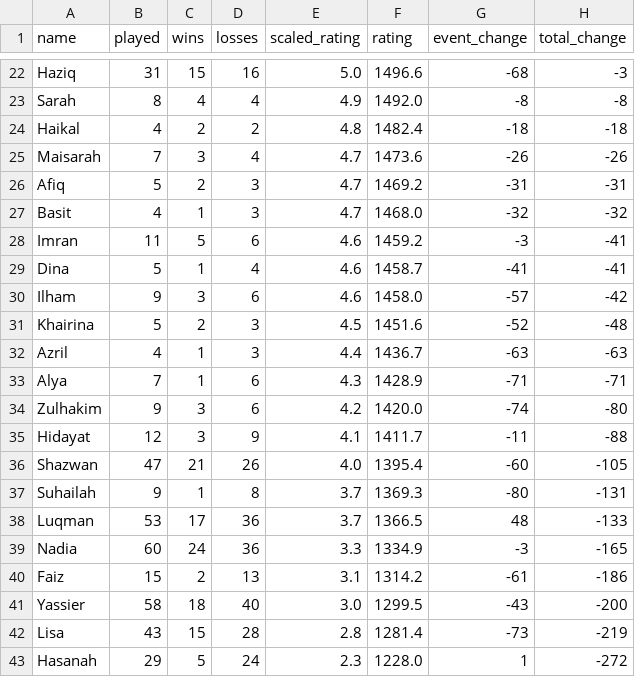
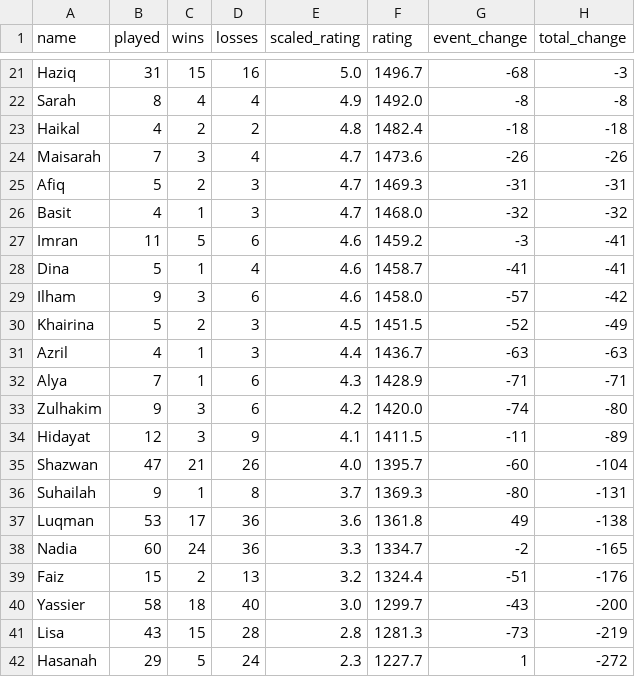
Before and after one commit to BadgerMinton/badgerminton-data, a CSV file: elo-scores/2025-01-23_elo_scores.csv, drawn as a sheet; only a part is shown, gaps mark what is left out; addresses are those after the commit; the diff covers the shown part only; the diff names each change by its address in the sheet, - before the commit and + after, or states it on an @@ line.

```diff
--- a/elo-scores/2025-01-23_elo_scores.csv
+++ b/elo-scores/2025-01-23_elo_scores.csv
-F21 (rating): 1496.6
+F21 (rating): 1496.7
-F25 (rating): 1469.2
+F25 (rating): 1469.3
-F30 (rating): 1451.6
+F30 (rating): 1451.5
-H30 (total_change): -48
+H30 (total_change): -49
-F34 (rating): 1411.7
+F34 (rating): 1411.5
-H34 (total_change): -88
+H34 (total_change): -89
-F35 (rating): 1395.4
+F35 (rating): 1395.7
-H35 (total_change): -105
+H35 (total_change): -104
-E37 (scaled_rating): 3.7
+E37 (scaled_rating): 3.6
-F37 (rating): 1366.5
+F37 (rating): 1361.8
-G37 (event_change): 48
+G37 (event_change): 49
-H37 (total_change): -133
+H37 (total_change): -138
-F38 (rating): 1334.9
+F38 (rating): 1334.7
-G38 (event_change): -3
+G38 (event_change): -2
-E39 (scaled_rating): 3.1
+E39 (scaled_rating): 3.2
-F39 (rating): 1314.2
+F39 (rating): 1324.4
-G39 (event_change): -61
+G39 (event_change): -51
-H39 (total_change): -186
+H39 (total_change): -176
-F40 (rating): 1299.5
+F40 (rating): 1299.7
-F41 (rating): 1281.4
+F41 (rating): 1281.3
-F42 (rating): 1228.0
+F42 (rating): 1227.7
```
Also changed, not shown: 3 added rows, 4 removed rows and 25 edited cells elsewhere in this file.
